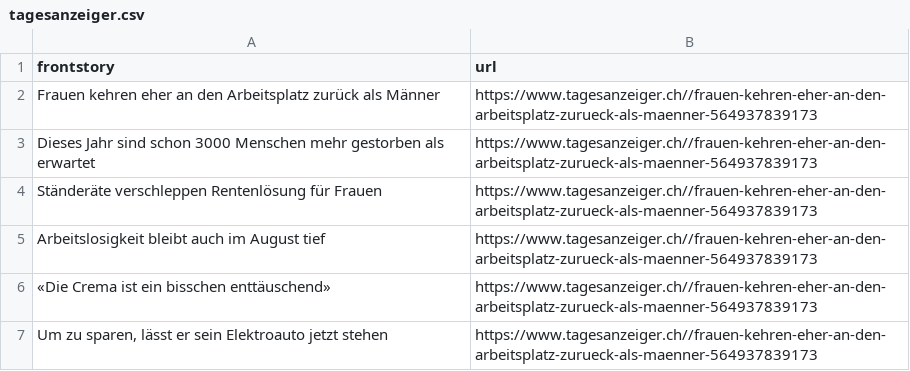
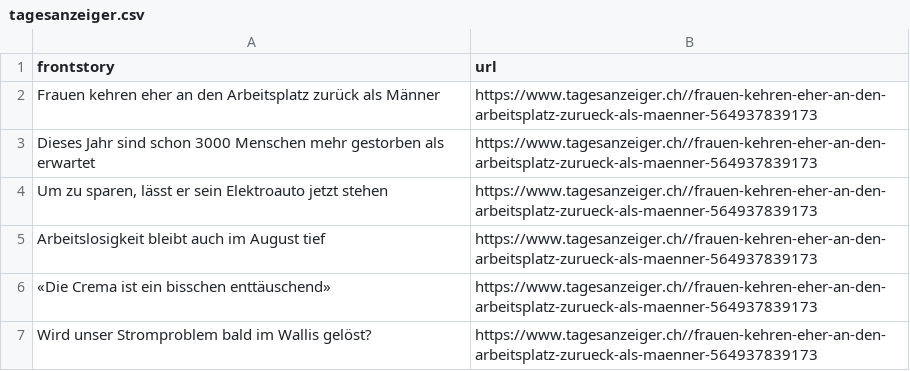
Before and after one commit to ErichBuergler/automatic-scraper-tagesanzeiger, a CSV file: tagesanzeiger.csv, drawn as a sheet.

```diff
--- a/tagesanzeiger.csv
+++ b/tagesanzeiger.csv
@@ -3,5 +3,5 @@ Frauen kehren eher an den Arbeitsplatz zurück als Männer,https://www.tagesanze
 Dieses Jahr sind schon 3000 Menschen mehr gestorben als erwartet,https://www.tagesanzeiger.ch//frauen-kehren-eher-an-den-arbeitsplatz-zurueck-als-maenner-564937839173
-Ständeräte verschleppen Rentenlösung für Frauen ,https://www.tagesanzeiger.ch//frauen-kehren-eher-an-den-arbeitsplatz-zurueck-als-maenner-564937839173
+"Um zu sparen, lässt er sein Elektroauto jetzt stehen",https://www.tagesanzeiger.ch//frauen-kehren-eher-an-den-arbeitsplatz-zurueck-als-maenner-564937839173
 Arbeitslosigkeit bleibt auch im August tief,https://www.tagesanzeiger.ch//frauen-kehren-eher-an-den-arbeitsplatz-zurueck-als-maenner-564937839173
 «Die Crema ist ein bisschen enttäuschend»,https://www.tagesanzeiger.ch//frauen-kehren-eher-an-den-arbeitsplatz-zurueck-als-maenner-564937839173
-"Um zu sparen, lässt er sein Elektroauto jetzt stehen",https://www.tagesanzeiger.ch//frauen-kehren-eher-an-den-arbeitsplatz-zurueck-als-maenner-564937839173
+Wird unser Stromproblem bald im Wallis gelöst?,https://www.tagesanzeiger.ch//frauen-kehren-eher-an-den-arbeitsplatz-zurueck-als-maenner-564937839173
```
